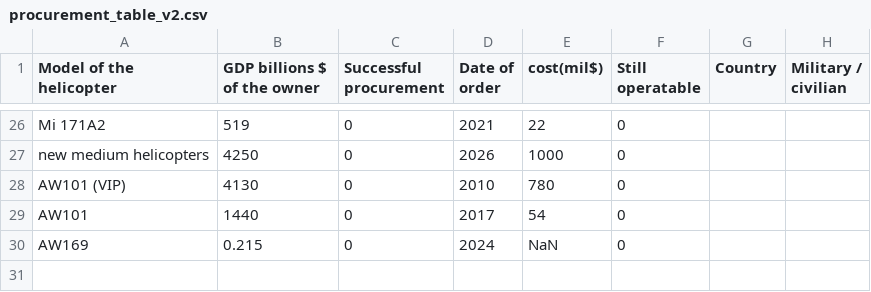
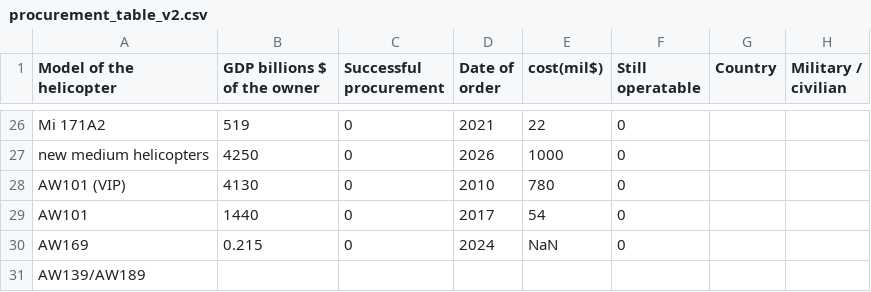
Before and after one commit to Darknut231/TheBigAndGreatLeonardoEMC, a CSV file: procurement_table_v2.csv, drawn as a sheet; only a part is shown, gaps mark what is left out; the diff names each change by its address in the sheet, - before the commit and + after, or states it on an @@ line.

Commit message:
Add AW139/AW189 entry to procurement table

```diff
--- a/procurement_table_v2.csv
+++ b/procurement_table_v2.csv
+row 31: AW139/AW189
```
